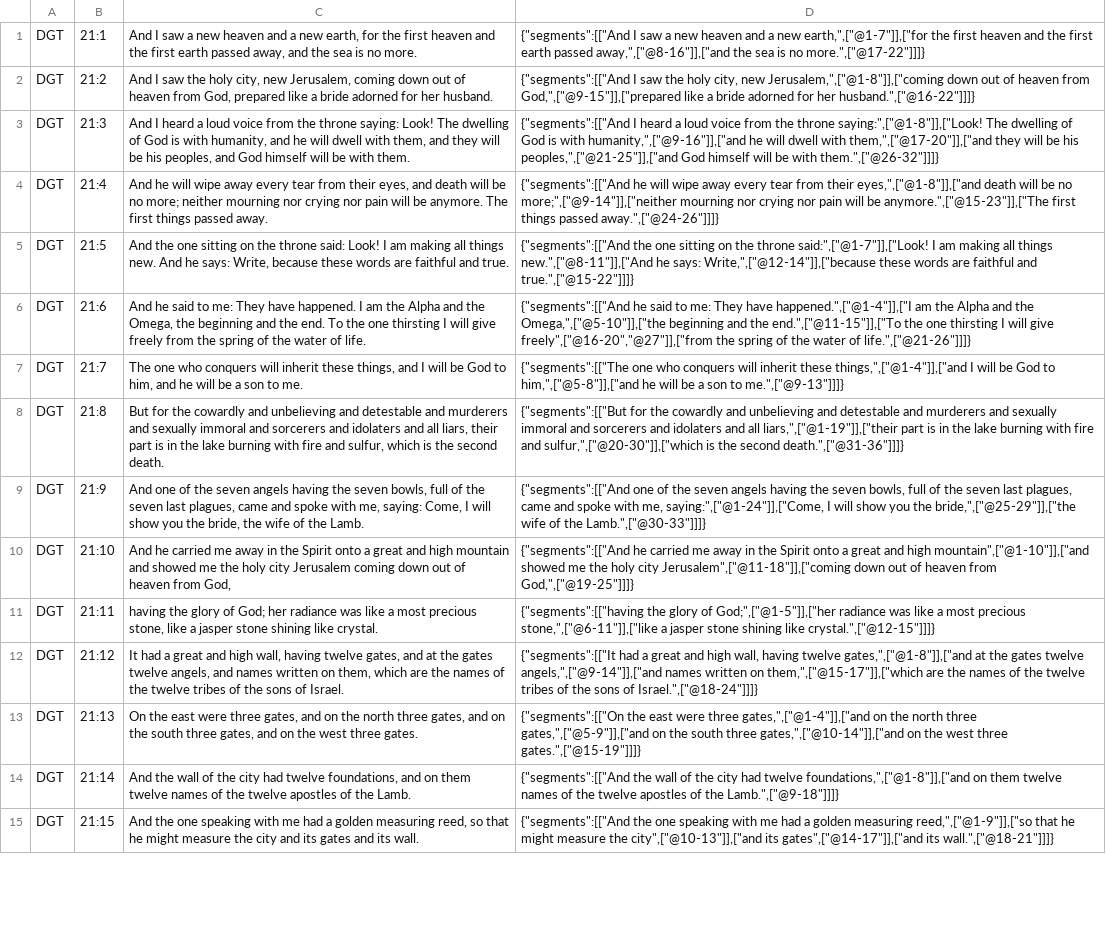
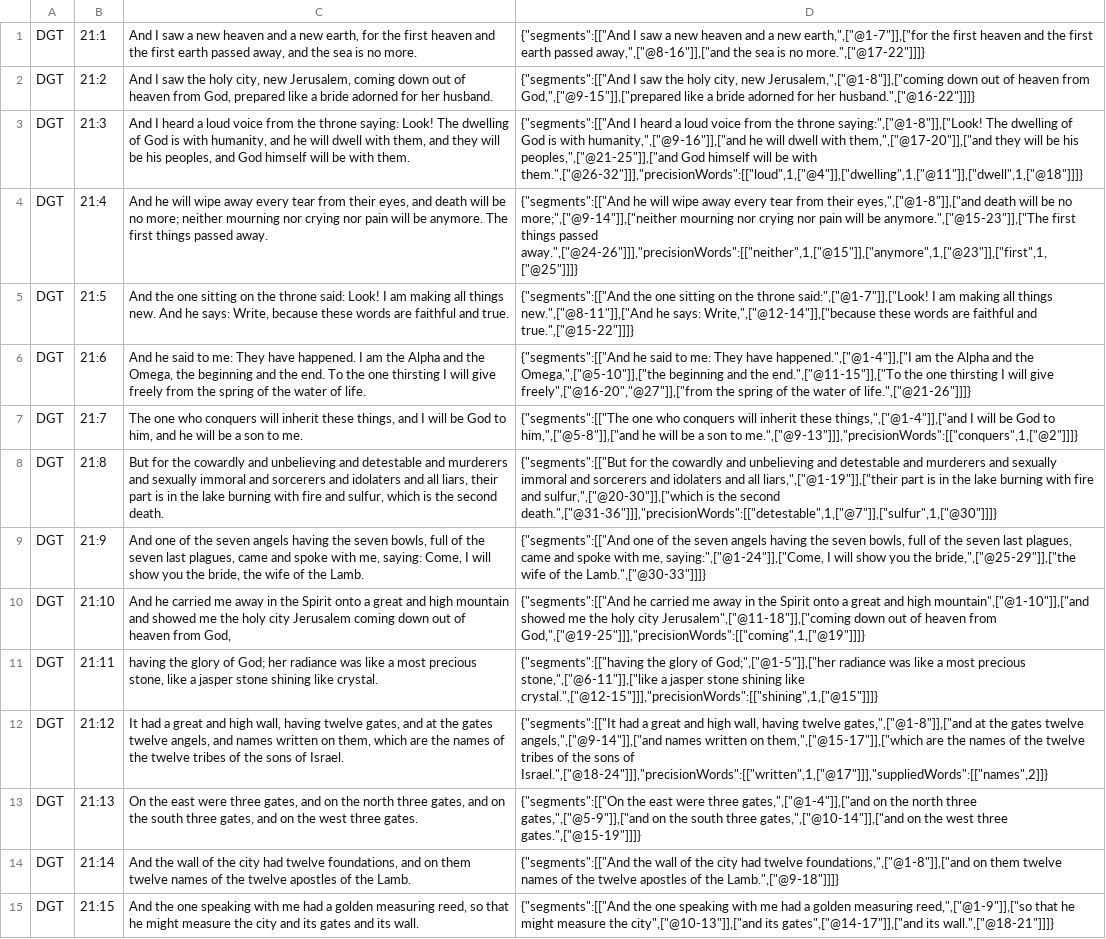
Before and after one commit to darethehair/DGTBible, a TSV file: data/authoring/revelation-21-dgt.tsv, drawn as a sheet; only a part is shown; the diff covers the shown part only; the diff names each change by its address in the sheet, - before the commit and + after, or states it on an @@ line.

Commit message:
Born-align Revelation 20-22 precision links

```diff
--- a/data/authoring/revelation-21-dgt.tsv
+++ b/data/authoring/revelation-21-dgt.tsv
-D3: …be with them.",["@26-32"]]]}
+D3: …be with them.",["@26-32"]]],"precisionWords":[["loud",1,["@4"]],["dwelling",1,["@11"]],["dwell",1,["@18"]]]}
-D4: …things passed away.",["@24-26"]]]}
+D4: …things passed away.",["@24-26"]]],"precisionWords":[["neither",1,["@15"]],["anymore",1,["@23"]],["first",1,["@25"]]]}
-D7: …son to me.",["@9-13"]]]}
+D7: …son to me.",["@9-13"]]],"precisionWords":[["conquers",1,["@2"]]]}
-D8: …the second death.",["@31-36"]]]}
+D8: …the second death.",["@31-36"]]],"precisionWords":[["detestable",1,["@7"]],["sulfur",1,["@30"]]]}
-D10: …heaven from God,",["@19-25"]]]}
+D10: …heaven from God,",["@19-25"]]],"precisionWords":[["coming",1,["@19"]]]}
-D11: …shining like crystal.",["@12-15"]]]}
+D11: …shining like crystal.",["@12-15"]]],"precisionWords":[["shining",1,["@15"]]]}
-D12: …sons of Israel.",["@18-24"]]]}
+D12: …sons of Israel.",["@18-24"]]],"precisionWords":[["written",1,["@17"]]],"suppliedWords":[["names",2]]}
```
Also changed, not shown: 5 edited cells elsewhere in this file.
